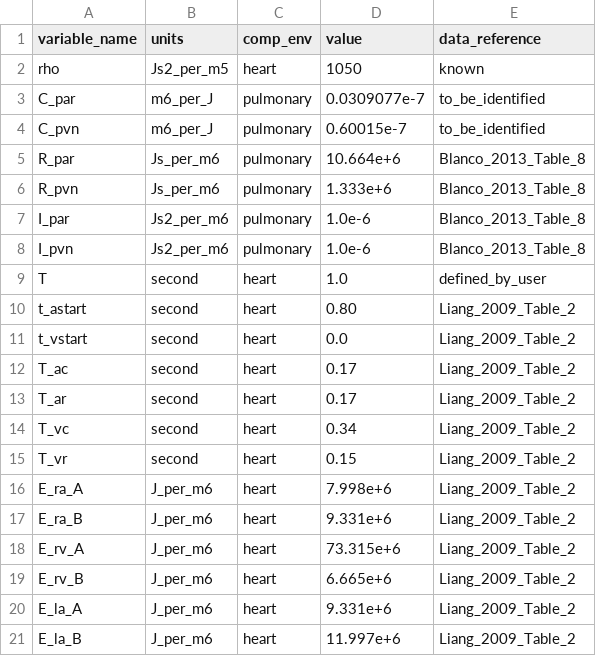
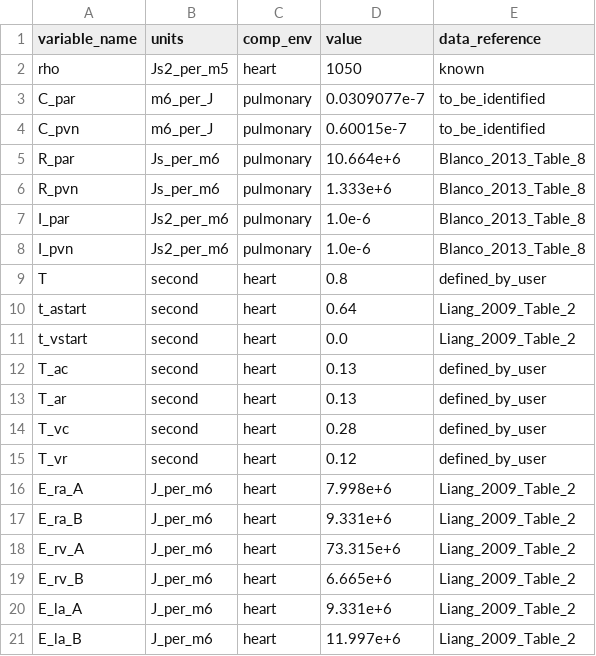
Before and after one commit to FinbarArgus/circulatory_autogen, a CSV file: resources/3compartment_parameters.csv, drawn as a sheet; only a part is shown.

```diff
--- a/resources/3compartment_parameters.csv
+++ b/resources/3compartment_parameters.csv
@@ -8,9 +8,9 @@ I_par,Js2_per_m6,pulmonary,1.0e-6,Blanco_2013_Table_8
 I_pvn,Js2_per_m6,pulmonary,1.0e-6,Blanco_2013_Table_8
-T,second,heart,1.0,defined_by_user
-t_astart,second,heart,0.80,Liang_2009_Table_2
+T,second,heart,0.8,defined_by_user
+t_astart,second,heart,0.64,Liang_2009_Table_2
 t_vstart,second,heart,0.0,Liang_2009_Table_2
-T_ac,second,heart,0.17,Liang_2009_Table_2
-T_ar,second,heart,0.17,Liang_2009_Table_2
-T_vc,second,heart,0.34,Liang_2009_Table_2
-T_vr,second,heart,0.15,Liang_2009_Table_2
+T_ac,second,heart,0.13,defined_by_user
+T_ar,second,heart,0.13,defined_by_user
+T_vc,second,heart,0.28,defined_by_user
+T_vr,second,heart,0.12,defined_by_user
 E_ra_A,J_per_m6,heart,7.998e+6,Liang_2009_Table_2
```
Also changed, not shown: generated_models/3compartment_parameters.csv, resources/3compartment_params_for_id.csv, 7 other files.
